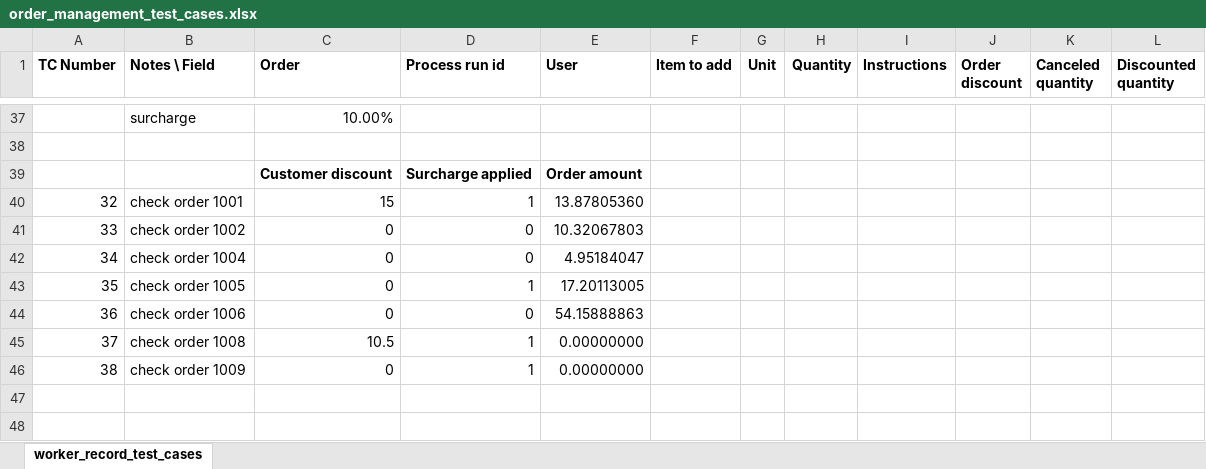
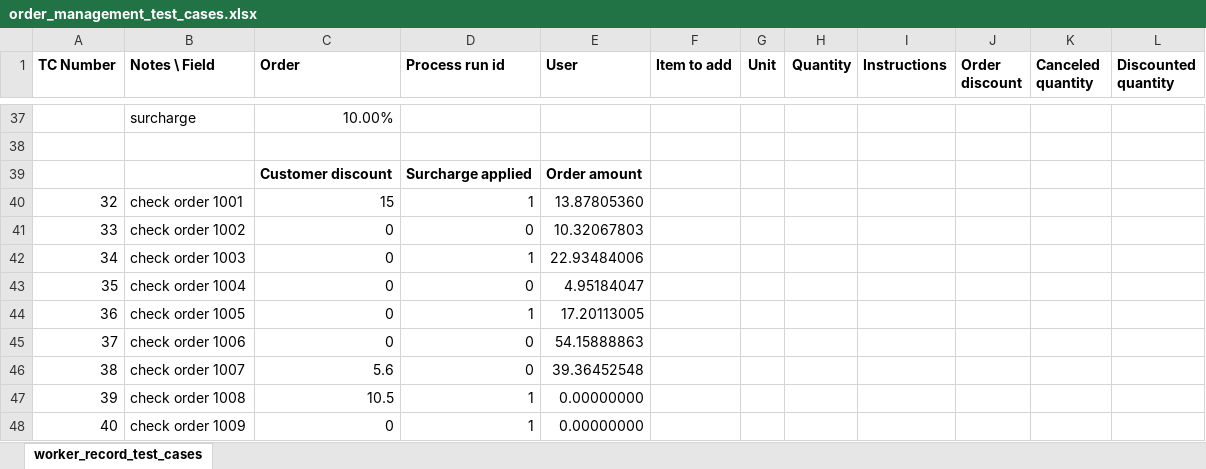
Before and after one commit to syscoopco/soberano, an Excel workbook: soberano/test_cases/order_management_test_cases.xlsx, sheet worker_record_test_cases, drawn as a sheet; only a part is shown, gaps mark what is left out; values as stored, in another font and other column widths than the file's, no borders; addresses are those after the commit; the diff names each change by its address in the sheet, - before the commit and + after, or states it on an @@ line.

Commit message:
order management completed.

```diff
--- a/soberano/test_cases/order_management_test_cases.xlsx (sheet worker_record_test_cases)
+++ b/soberano/test_cases/order_management_test_cases.xlsx (sheet worker_record_test_cases)
+row 42: 34 | check order 1003 | 0 | 1 | 22.93484006
@@ column A (TC Number) renumbered from row 43 down @@
+row 46: 38 | check order 1007 | 5.6 | 0 | 39.36452548
```
Also changed, not shown: formulas that keep their value, 18 other files.
